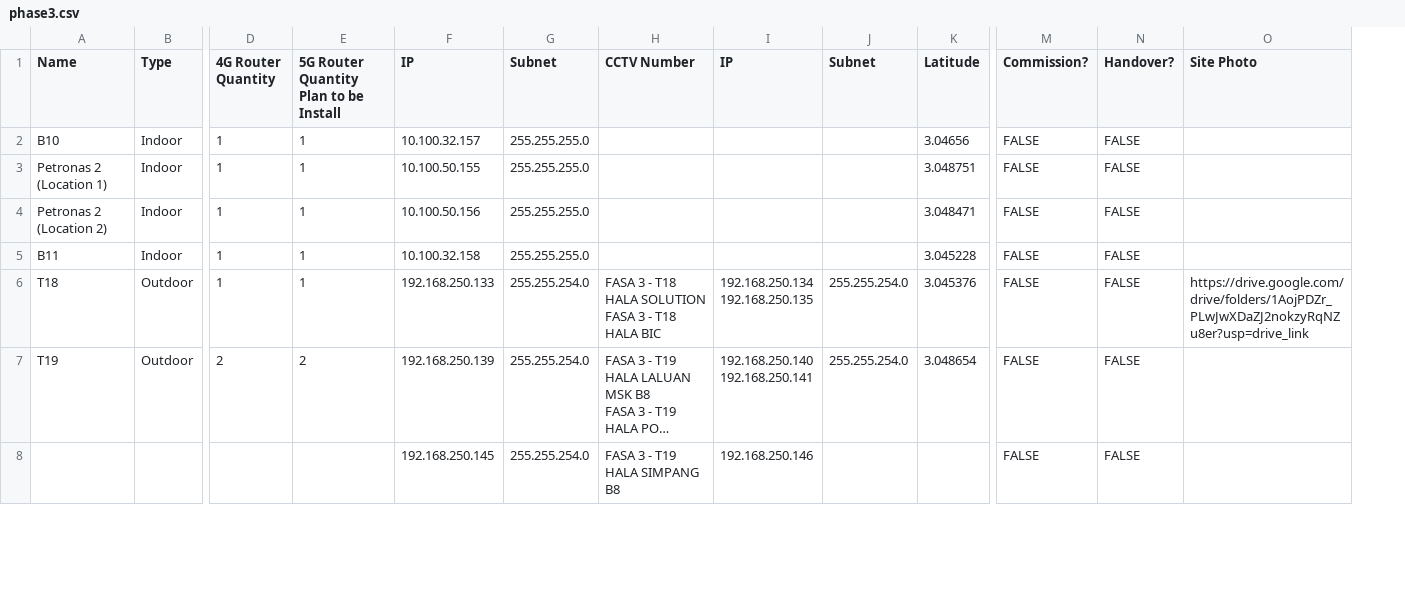
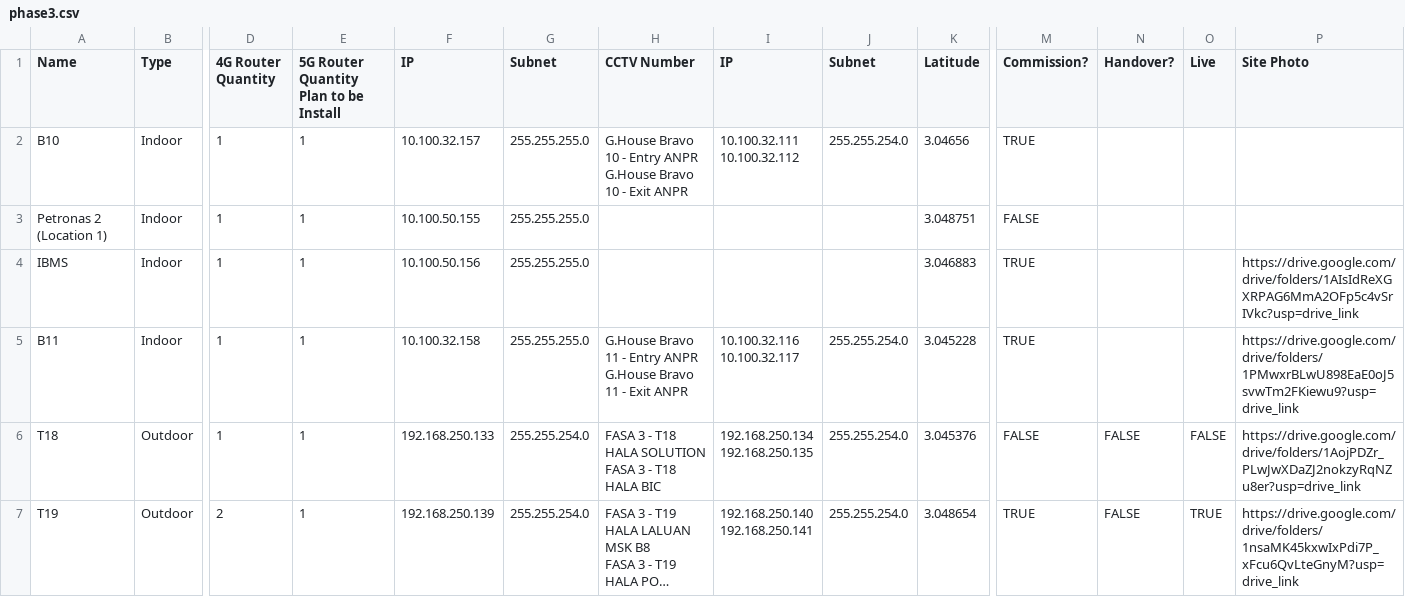
Before and after one commit to Simplify-Networks/SmarterWiFiDashboard_Mranti-redesign, a CSV file: public/data/phase3.csv, drawn as a sheet; only a part is shown, gaps mark what is left out; long unchanged cells end in …; removed rows and columns are numbered as before the commit, all else as after; rows hold the shown columns only; ↵ is a line break in a cell; the diff covers the shown part only; the diff names each change by its address in the sheet, - before the commit and + after, or states it on an @@ line.

```diff
--- a/public/data/phase3.csv
+++ b/public/data/phase3.csv
+column O (Live), rows 6-7: FALSE | TRUE
-H2 (CCTV Number): (empty)
+H2 (CCTV Number): G.House Bravo 10 - Entry ANPR ↵ G.House Bravo 10 - Exit ANPR
-I2 (IP): (empty)
+I2 (IP): 10.100.32.111 ↵ 10.100.32.112
-J2 (Subnet): (empty)
+J2 (Subnet): 255.255.254.0
-M2 (Commission?): FALSE
+M2 (Commission?): TRUE
-N2:N3 (Handover?): FALSE
+N2:N3 (Handover?): (empty)
-row 4: Petronas 2 (Location 2) | Indoor | 1 | 1 | 10.100.50.156 | 255.255.255.0 |  |  |  | 3.048471 | FALSE | FALSE
+row 4: IBMS | Indoor | 1 | 1 | 10.100.50.156 | 255.255.255.0 |  |  |  | 3.046883 | TRUE |  |  | https://drive.google.com/drive/folders/1AIsIdReXGXRPAG6MmA2OFp5c4vSrIVkc?usp=drive_link
-H5 (CCTV Number): (empty)
+H5 (CCTV Number): G.House Bravo 11 - Entry ANPR ↵ G.House Bravo 11 - Exit ANPR
-I5 (IP): (empty)
+I5 (IP): 10.100.32.116 ↵ 10.100.32.117
-J5 (Subnet): (empty)
+J5 (Subnet): 255.255.254.0
-M5 (Commission?): FALSE
+M5 (Commission?): TRUE
-N5 (Handover?): FALSE
+N5 (Handover?): (empty)
-P5 (Site Photo): (empty)
+P5 (Site Photo): https://drive.google.com/drive/folders/1PMwxrBLwU898EaE0oJ5svwTm2FKiewu9?usp=drive_link
-E7: 2
+E7: 1
-M7 (Commission?): FALSE
+M7 (Commission?): TRUE
-P7 (Site Photo): (empty)
+P7 (Site Photo): https://drive.google.com/drive/folders/1nsaMK45kxwIxPdi7P_xFcu6QvLteGnyM?usp=drive_link
-row 8:  |  |  |  | 192.168.250.145 | 255.255.254.0 | FASA 3 - T19 HALA SIMPANG B8 | 192.168.250.146 |  |  | FALSE | FALSE
```
Also changed, not shown: 1 added row, 1 removed row and 13 edited cells elsewhere in this file, public/data/phase1.csv, public/data/phase2.csv, 2 other files.
